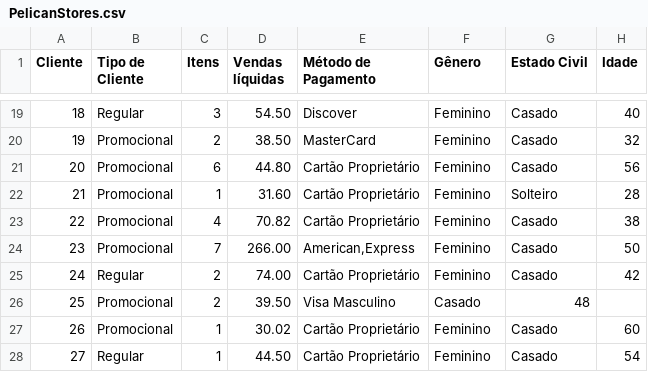
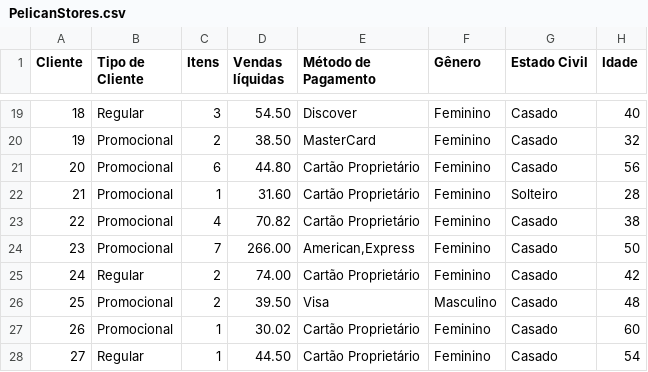
Before and after one commit to eduardomaluf/plpcd-datasets, a CSV file: PelicanStores.csv, drawn as a sheet; only a part is shown, gaps mark what is left out.

Commit message:
Update PelicanStores.csv

```diff
--- a/PelicanStores.csv
+++ b/PelicanStores.csv
@@ -25,3 +25,3 @@ Cliente,"Tipo de Cliente",Itens,"Vendas líquidas","Método de Pagamento",Gêner
 24,Regular,2,74.00,"Cartão Proprietário",Feminino,Casado,42
-25,Promocional,2,39.50,Visa Masculino,Casado,48
+25,Promocional,2,39.50,Visa,Masculino,Casado,48
 26,Promocional,1,30.02,"Cartão Proprietário",Feminino,Casado,60
```
